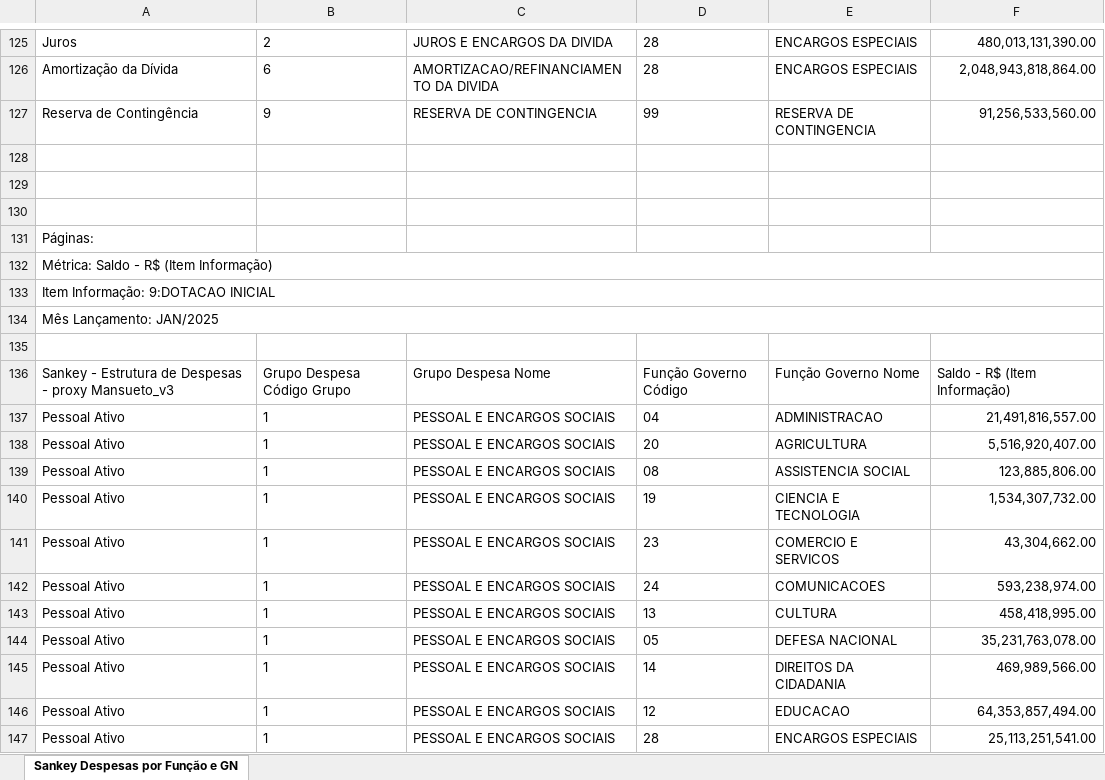
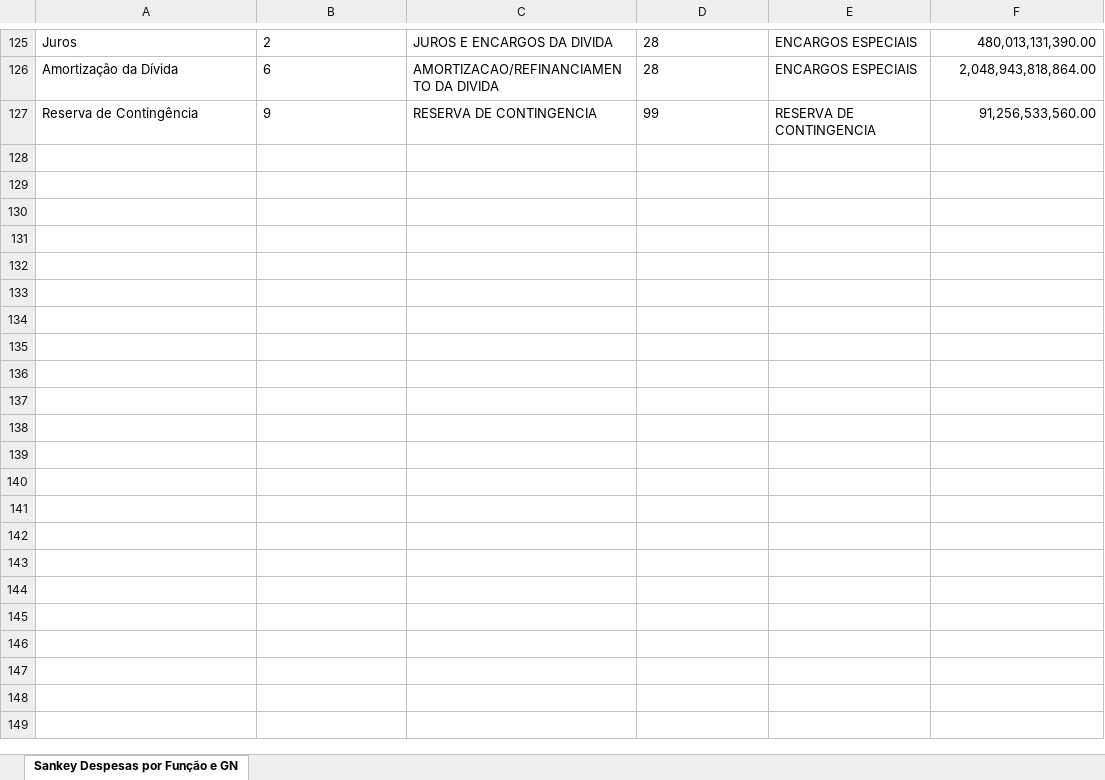
Before and after one commit to tesouro/orcamento, an Excel workbook: dados/desp-gnd-fun.xlsx, sheet Sankey Despesas por Função e GN, drawn as a sheet; only a part is shown, gaps mark what is left out; values as stored, in another font and other column widths than the file's, no borders; the diff covers the shown part only; the diff names each change by its address in the sheet, - before the commit and + after, or states it on an @@ line.

Commit message:
ajusta os dados

```diff
--- a/dados/desp-gnd-fun.xlsx (sheet Sankey Despesas por Função e GN)
+++ b/dados/desp-gnd-fun.xlsx (sheet Sankey Despesas por Função e GN)
-row 128: (empty)
-row 129: (empty)
-row 130: (empty)
-row 131: Páginas:
-row 132: Métrica: Saldo - R$ (Item Informação)
-row 133: Item Informação: 9:DOTACAO INICIAL
-row 134: Mês Lançamento: JAN/2025
-row 135: (empty)
-row 136: Sankey - Estrutura de Despesas - proxy Mansueto_v3 | Grupo Despesa Código Grupo | Grupo Despesa Nome | Função Governo Código | Função Governo Nome | Saldo - R$ (Item Informação)
-row 137: Pessoal Ativo | 1 | PESSOAL E ENCARGOS SOCIAIS | 04 | ADMINISTRACAO | 21,491,816,557.00
-row 138: Pessoal Ativo | 1 | PESSOAL E ENCARGOS SOCIAIS | 20 | AGRICULTURA | 5,516,920,407.00
-row 139: Pessoal Ativo | 1 | PESSOAL E ENCARGOS SOCIAIS | 08 | ASSISTENCIA SOCIAL | 123,885,806.00
-row 140: Pessoal Ativo | 1 | PESSOAL E ENCARGOS SOCIAIS | 19 | CIENCIA E TECNOLOGIA | 1,534,307,732.00
-row 141: Pessoal Ativo | 1 | PESSOAL E ENCARGOS SOCIAIS | 23 | COMERCIO E SERVICOS | 43,304,662.00
-row 142: Pessoal Ativo | 1 | PESSOAL E ENCARGOS SOCIAIS | 24 | COMUNICACOES | 593,238,974.00
-row 143: Pessoal Ativo | 1 | PESSOAL E ENCARGOS SOCIAIS | 13 | CULTURA | 458,418,995.00
-row 144: Pessoal Ativo | 1 | PESSOAL E ENCARGOS SOCIAIS | 05 | DEFESA NACIONAL | 35,231,763,078.00
-row 145: Pessoal Ativo | 1 | PESSOAL E ENCARGOS SOCIAIS | 14 | DIREITOS DA CIDADANIA | 469,989,566.00
-row 146: Pessoal Ativo | 1 | PESSOAL E ENCARGOS SOCIAIS | 12 | EDUCACAO | 64,353,857,494.00
-row 147: Pessoal Ativo | 1 | PESSOAL E ENCARGOS SOCIAIS | 28 | ENCARGOS ESPECIAIS | 25,113,251,541.00
```
Also changed, not shown: 79 removed rows elsewhere in this sheet, 1 other file.
